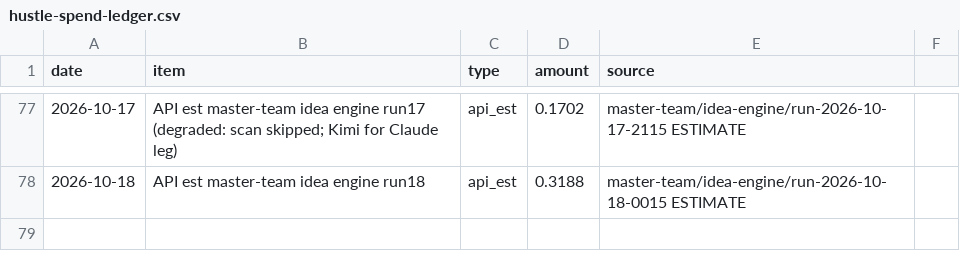
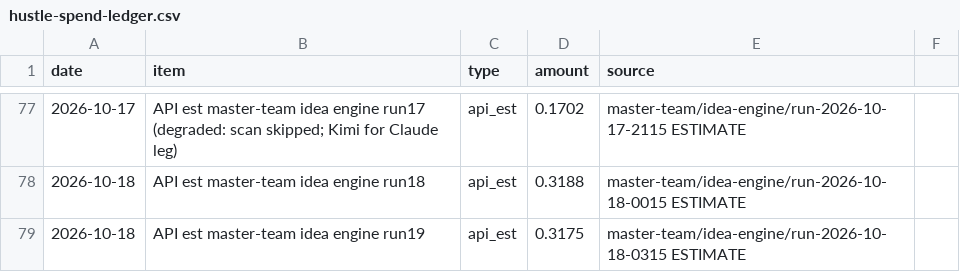
Before and after one commit to erikhuovi13/pauca-dashboard, a CSV file: v2/sources/hustle-spend-ledger.csv, drawn as a sheet; only a part is shown, gaps mark what is left out; the diff names each change by its address in the sheet, - before the commit and + after, or states it on an @@ line.

```diff
--- a/v2/sources/hustle-spend-ledger.csv
+++ b/v2/sources/hustle-spend-ledger.csv
+row 79: 2026-10-18 | API est master-team idea engine run19 | api_est | 0.3175 | master-team/idea-engine/run-2026-10-18-0315 ESTIMATE
```
Also changed, not shown: v2/sources/reply-counts.csv, v2/sources/send-counts.csv, 7 other files.
